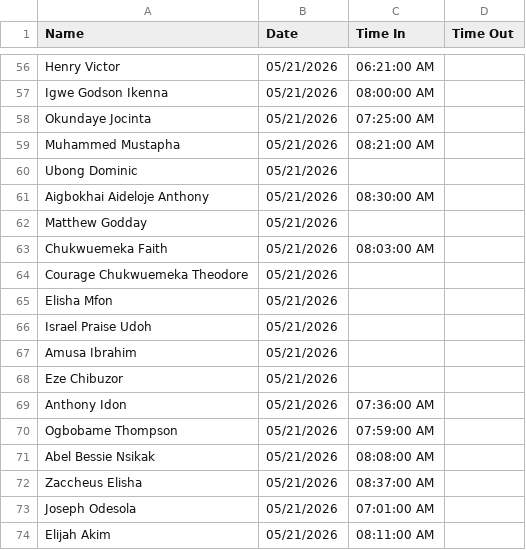
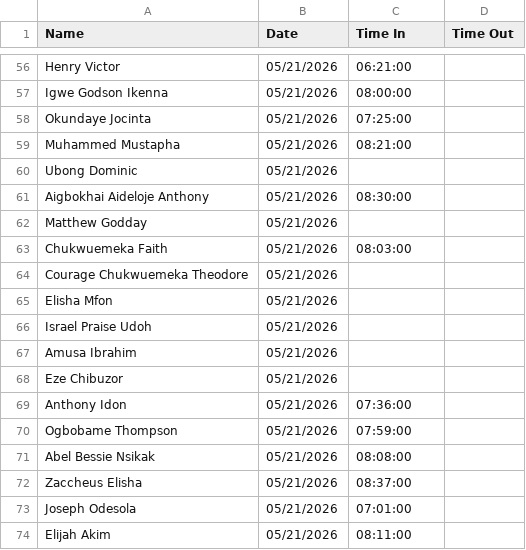
Before and after one commit to vivianiyaha/attendance, a CSV file: daily-attendance/May 21, 2026.csv, drawn as a sheet; only a part is shown, gaps mark what is left out; the diff covers the shown part only; the diff names each change by its address in the sheet, - before the commit and + after, or states it on an @@ line.

```diff
--- a/daily-attendance/May 21, 2026.csv
+++ b/daily-attendance/May 21, 2026.csv
-C56 (Time In): 06:21:00 AM
+C56 (Time In): 06:21:00
-C57 (Time In): 08:00:00 AM
+C57 (Time In): 08:00:00
-C58 (Time In): 07:25:00 AM
+C58 (Time In): 07:25:00
-C59 (Time In): 08:21:00 AM
+C59 (Time In): 08:21:00
-C61 (Time In): 08:30:00 AM
+C61 (Time In): 08:30:00
-C63 (Time In): 08:03:00 AM
+C63 (Time In): 08:03:00
-C69 (Time In): 07:36:00 AM
+C69 (Time In): 07:36:00
-C70 (Time In): 07:59:00 AM
+C70 (Time In): 07:59:00
-C71 (Time In): 08:08:00 AM
+C71 (Time In): 08:08:00
-C72 (Time In): 08:37:00 AM
+C72 (Time In): 08:37:00
-C73 (Time In): 07:01:00 AM
+C73 (Time In): 07:01:00
-C74 (Time In): 08:11:00 AM
+C74 (Time In): 08:11:00
```
Also changed, not shown: 43 edited cells elsewhere in this file.
